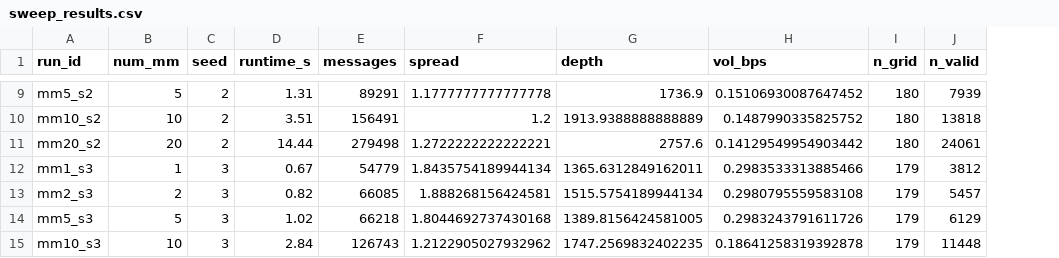
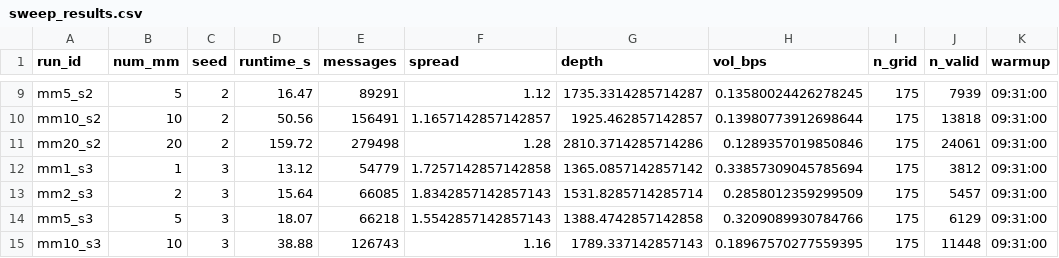
Before and after one commit to Capstone-MFFMARL/abides-jpmc-public, a CSV file: experiments/A_sweep/sweep_results.csv, drawn as a sheet; only a part is shown, gaps mark what is left out; the diff covers the shown part only; the diff names each change by its address in the sheet, - before the commit and + after, or states it on an @@ line.

Commit message:
Regenerate Experiment A sweep results, full-grid snapshots, and summary figures

```diff
--- a/experiments/A_sweep/sweep_results.csv
+++ b/experiments/A_sweep/sweep_results.csv
+column K (warmup), rows 9-15: all 09:31:00
-D9 (runtime_s): 1.31
+D9 (runtime_s): 16.47
-F9 (spread): 1.1777777777777778
+F9 (spread): 1.12
-G9 (depth): 1736.9
+G9 (depth): 1735.3314285714287
-H9 (vol_bps): 0.15106930087647452
+H9 (vol_bps): 0.13580024426278245
-I9:I11 (n_grid): 180
+I9:I11 (n_grid): 175
-D10 (runtime_s): 3.51
+D10 (runtime_s): 50.56
-F10 (spread): 1.2
+F10 (spread): 1.1657142857142857
-G10 (depth): 1913.9388888888889
+G10 (depth): 1925.462857142857
-H10 (vol_bps): 0.1487990335825752
+H10 (vol_bps): 0.13980773912698644
-D11 (runtime_s): 14.44
+D11 (runtime_s): 159.72
-F11 (spread): 1.2722222222222221
+F11 (spread): 1.28
-G11 (depth): 2757.6
+G11 (depth): 2810.3714285714286
-H11 (vol_bps): 0.14129549954903442
+H11 (vol_bps): 0.1289357019850846
-D12 (runtime_s): 0.67
+D12 (runtime_s): 13.12
-F12 (spread): 1.8435754189944134
+F12 (spread): 1.7257142857142858
-G12 (depth): 1365.6312849162011
+G12 (depth): 1365.0857142857142
-H12 (vol_bps): 0.2983533313885466
+H12 (vol_bps): 0.33857309045785694
-I12:I15 (n_grid): 179
+I12:I15 (n_grid): 175
-D13 (runtime_s): 0.82
+D13 (runtime_s): 15.64
-F13 (spread): 1.888268156424581
+F13 (spread): 1.8342857142857143
-G13 (depth): 1515.5754189944134
+G13 (depth): 1531.8285714285714
-H13 (vol_bps): 0.2980795559583108
+H13 (vol_bps): 0.2858012359299509
-D14 (runtime_s): 1.02
+D14 (runtime_s): 18.07
-F14 (spread): 1.8044692737430168
+F14 (spread): 1.5542857142857143
-G14 (depth): 1389.8156424581005
+G14 (depth): 1388.4742857142858
-H14 (vol_bps): 0.2983243791611726
+H14 (vol_bps): 0.3209089930784766
-D15 (runtime_s): 2.84
+D15 (runtime_s): 38.88
-F15 (spread): 1.2122905027932962
+F15 (spread): 1.16
-G15 (depth): 1747.2569832402235
+G15 (depth): 1789.337142857143
-H15 (vol_bps): 0.18641258319392878
+H15 (vol_bps): 0.18967570277559395
```
Also changed, not shown: 90 edited cells elsewhere in this file, experiments/A_sweep/sweep_summary.csv, 26 other files.
